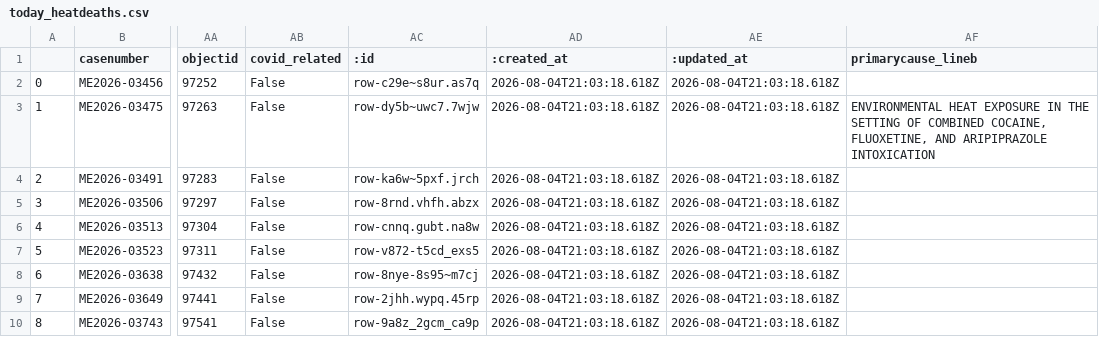
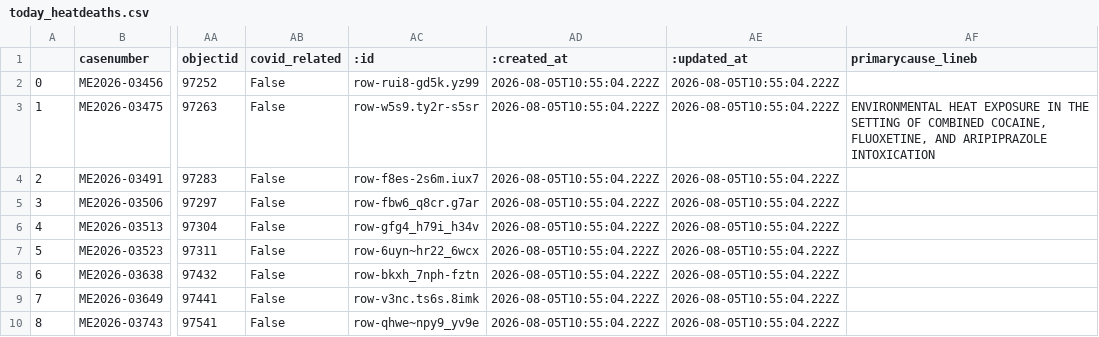
Before and after one commit to cam-rodriguez/cpm_heatbot, a CSV file: data/today_heatdeaths.csv, drawn as a sheet; only a part is shown, gaps mark what is left out; the diff names each change by its address in the sheet, - before the commit and + after, or states it on an @@ line.

```diff
--- a/data/today_heatdeaths.csv
+++ b/data/today_heatdeaths.csv
-AC2 (:id): row-c29e~s8ur.as7q
+AC2 (:id): row-rui8-gd5k.yz99
-AD2:AD10 (:created_at): 2026-08-04T21:03:18.618Z
+AD2:AD10 (:created_at): 2026-08-05T10:55:04.222Z
-AE2:AE10 (:updated_at): 2026-08-04T21:03:18.618Z
+AE2:AE10 (:updated_at): 2026-08-05T10:55:04.222Z
-AC3 (:id): row-dy5b~uwc7.7wjw
+AC3 (:id): row-w5s9.ty2r-s5sr
-AC4 (:id): row-ka6w~5pxf.jrch
+AC4 (:id): row-f8es-2s6m.iux7
-AC5 (:id): row-8rnd.vhfh.abzx
+AC5 (:id): row-fbw6_q8cr.g7ar
-AC6 (:id): row-cnnq.gubt.na8w
+AC6 (:id): row-gfg4_h79i_h34v
-AC7 (:id): row-v872-t5cd_exs5
+AC7 (:id): row-6uyn~hr22_6wcx
-AC8 (:id): row-8nye-8s95~m7cj
+AC8 (:id): row-bkxh_7nph-fztn
-AC9 (:id): row-2jhh.wypq.45rp
+AC9 (:id): row-v3nc.ts6s.8imk
-AC10 (:id): row-9a8z_2gcm_ca9p
+AC10 (:id): row-qhwe~npy9_yv9e
```
Also changed, not shown: data/all_heatdeaths.csv.
